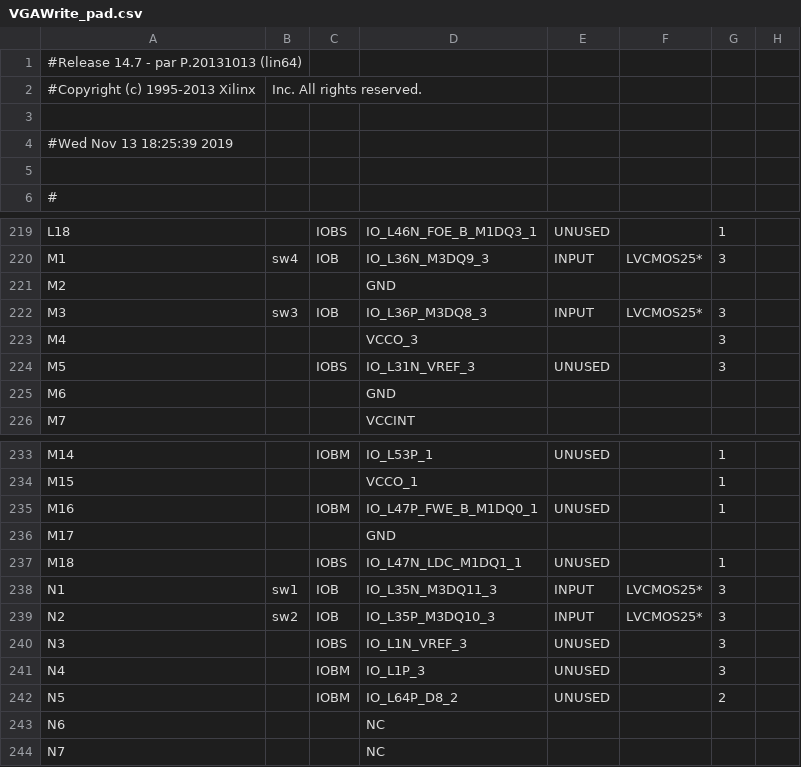
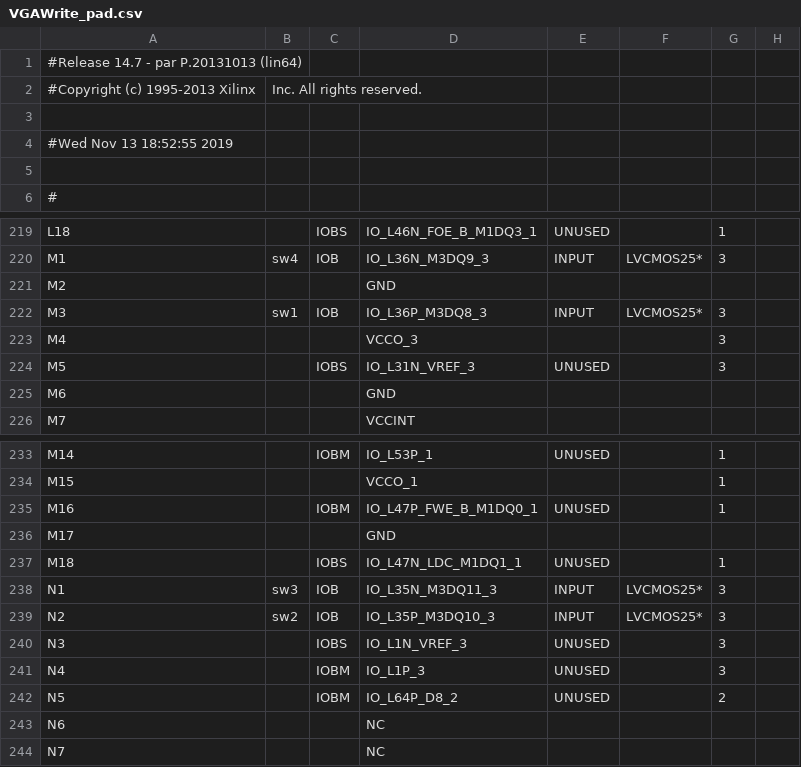
Before and after one commit to troykollar/Embedded, a CSV file: finalproj/ISE/VGAWrite_pad.csv, drawn as a sheet; only a part is shown, gaps mark what is left out; the diff names each change by its address in the sheet, - before the commit and + after, or states it on an @@ line.

```diff
--- a/finalproj/ISE/VGAWrite_pad.csv
+++ b/finalproj/ISE/VGAWrite_pad.csv
-A4: #Wed Nov 13 18:25:39 2019
+A4: #Wed Nov 13 18:52:55 2019
-B222: sw3
+B222: sw1
-B238: sw1
+B238: sw3
```
Also changed, not shown: 42 other files.
